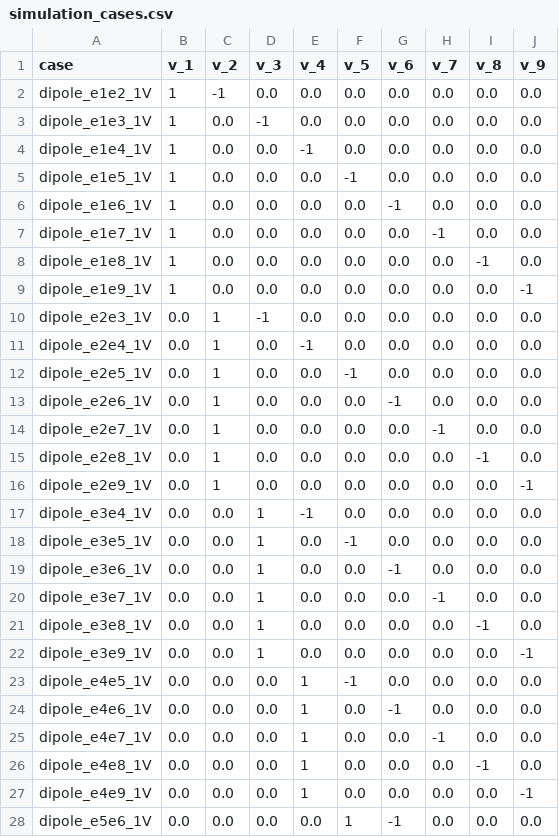
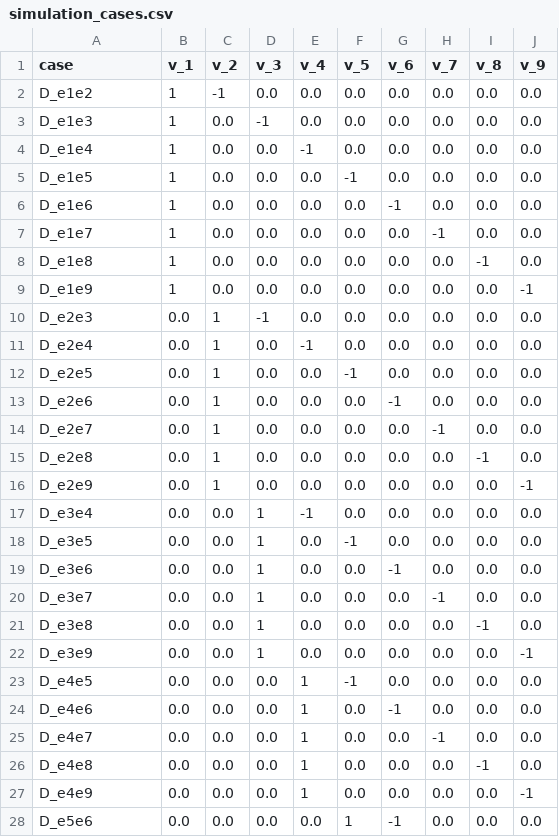
Before and after one commit to bytheseaside/phantom_simulation, a CSV file: run/simulation_cases.csv, drawn as a sheet; only a part is shown; the diff covers the shown part only.

```diff
--- a/run/simulation_cases.csv
+++ b/run/simulation_cases.csv
@@ -1,28 +1,28 @@
 case,v_1,v_2,v_3,v_4,v_5,v_6,v_7,v_8,v_9
-dipole_e1e2_1V,1,-1,0.0,0.0,0.0,0.0,0.0,0.0,0.0
-dipole_e1e3_1V,1,0.0,-1,0.0,0.0,0.0,0.0,0.0,0.0
-dipole_e1e4_1V,1,0.0,0.0,-1,0.0,0.0,0.0,0.0,0.0
-dipole_e1e5_1V,1,0.0,0.0,0.0,-1,0.0,0.0,0.0,0.0
-dipole_e1e6_1V,1,0.0,0.0,0.0,0.0,-1,0.0,0.0,0.0
-dipole_e1e7_1V,1,0.0,0.0,0.0,0.0,0.0,-1,0.0,0.0
-dipole_e1e8_1V,1,0.0,0.0,0.0,0.0,0.0,0.0,-1,0.0
-dipole_e1e9_1V,1,0.0,0.0,0.0,0.0,0.0,0.0,0.0,-1
-dipole_e2e3_1V,0.0,1,-1,0.0,0.0,0.0,0.0,0.0,0.0
-dipole_e2e4_1V,0.0,1,0.0,-1,0.0,0.0,0.0,0.0,0.0
-dipole_e2e5_1V,0.0,1,0.0,0.0,-1,0.0,0.0,0.0,0.0
-dipole_e2e6_1V,0.0,1,0.0,0.0,0.0,-1,0.0,0.0,0.0
-dipole_e2e7_1V,0.0,1,0.0,0.0,0.0,0.0,-1,0.0,0.0
-dipole_e2e8_1V,0.0,1,0.0,0.0,0.0,0.0,0.0,-1,0.0
-dipole_e2e9_1V,0.0,1,0.0,0.0,0.0,0.0,0.0,0.0,-1
-dipole_e3e4_1V,0.0,0.0,1,-1,0.0,0.0,0.0,0.0,0.0
-dipole_e3e5_1V,0.0,0.0,1,0.0,-1,0.0,0.0,0.0,0.0
-dipole_e3e6_1V,0.0,0.0,1,0.0,0.0,-1,0.0,0.0,0.0
-dipole_e3e7_1V,0.0,0.0,1,0.0,0.0,0.0,-1,0.0,0.0
-dipole_e3e8_1V,0.0,0.0,1,0.0,0.0,0.0,0.0,-1,0.0
-dipole_e3e9_1V,0.0,0.0,1,0.0,0.0,0.0,0.0,0.0,-1
-dipole_e4e5_1V,0.0,0.0,0.0,1,-1,0.0,0.0,0.0,0.0
-dipole_e4e6_1V,0.0,0.0,0.0,1,0.0,-1,0.0,0.0,0.0
-dipole_e4e7_1V,0.0,0.0,0.0,1,0.0,0.0,-1,0.0,0.0
-dipole_e4e8_1V,0.0,0.0,0.0,1,0.0,0.0,0.0,-1,0.0
-dipole_e4e9_1V,0.0,0.0,0.0,1,0.0,0.0,0.0,0.0,-1
-dipole_e5e6_1V,0.0,0.0,0.0,0.0,1,-1,0.0,0.0,0.0
+D_e1e2,1,-1,0.0,0.0,0.0,0.0,0.0,0.0,0.0
+D_e1e3,1,0.0,-1,0.0,0.0,0.0,0.0,0.0,0.0
+D_e1e4,1,0.0,0.0,-1,0.0,0.0,0.0,0.0,0.0
+D_e1e5,1,0.0,0.0,0.0,-1,0.0,0.0,0.0,0.0
+D_e1e6,1,0.0,0.0,0.0,0.0,-1,0.0,0.0,0.0
+D_e1e7,1,0.0,0.0,0.0,0.0,0.0,-1,0.0,0.0
+D_e1e8,1,0.0,0.0,0.0,0.0,0.0,0.0,-1,0.0
+D_e1e9,1,0.0,0.0,0.0,0.0,0.0,0.0,0.0,-1
+D_e2e3,0.0,1,-1,0.0,0.0,0.0,0.0,0.0,0.0
+D_e2e4,0.0,1,0.0,-1,0.0,0.0,0.0,0.0,0.0
+D_e2e5,0.0,1,0.0,0.0,-1,0.0,0.0,0.0,0.0
+D_e2e6,0.0,1,0.0,0.0,0.0,-1,0.0,0.0,0.0
+D_e2e7,0.0,1,0.0,0.0,0.0,0.0,-1,0.0,0.0
+D_e2e8,0.0,1,0.0,0.0,0.0,0.0,0.0,-1,0.0
+D_e2e9,0.0,1,0.0,0.0,0.0,0.0,0.0,0.0,-1
+D_e3e4,0.0,0.0,1,-1,0.0,0.0,0.0,0.0,0.0
+D_e3e5,0.0,0.0,1,0.0,-1,0.0,0.0,0.0,0.0
+D_e3e6,0.0,0.0,1,0.0,0.0,-1,0.0,0.0,0.0
+D_e3e7,0.0,0.0,1,0.0,0.0,0.0,-1,0.0,0.0
+D_e3e8,0.0,0.0,1,0.0,0.0,0.0,0.0,-1,0.0
+D_e3e9,0.0,0.0,1,0.0,0.0,0.0,0.0,0.0,-1
+D_e4e5,0.0,0.0,0.0,1,-1,0.0,0.0,0.0,0.0
+D_e4e6,0.0,0.0,0.0,1,0.0,-1,0.0,0.0,0.0
+D_e4e7,0.0,0.0,0.0,1,0.0,0.0,-1,0.0,0.0
+D_e4e8,0.0,0.0,0.0,1,0.0,0.0,0.0,-1,0.0
+D_e4e9,0.0,0.0,0.0,1,0.0,0.0,0.0,0.0,-1
+D_e5e6,0.0,0.0,0.0,0.0,1,-1,0.0,0.0,0.0
```
Also changed, not shown: 9 edited cells elsewhere in this file, run_lit_values/simulation_cases.csv, 1 other file.
